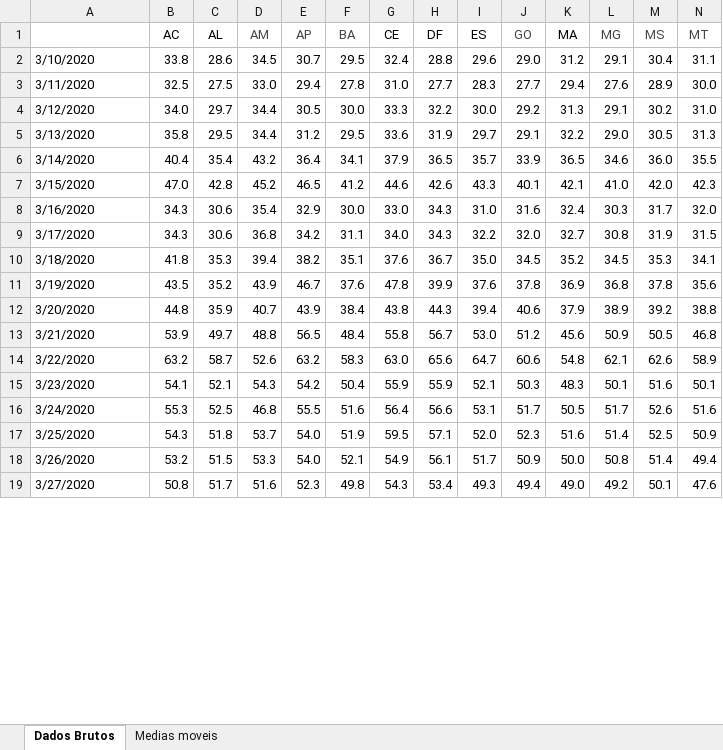
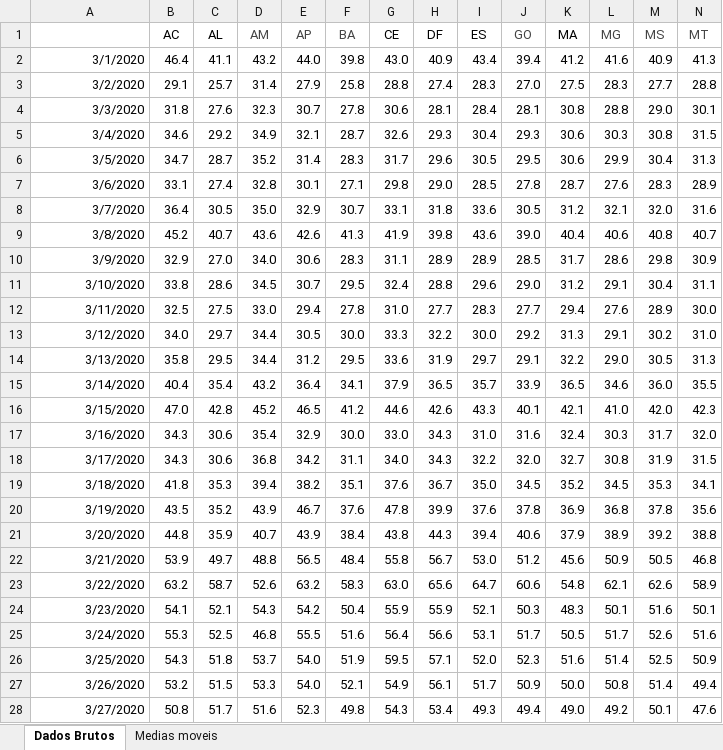
Before and after one commit to medidas-covidbr-iptsp/BI, an Excel workbook: InLoco - Isolamento Social.xlsx, sheet Dados Brutos, drawn as a sheet; only a part is shown; values as stored, in another font and other column widths than the file's, no borders; addresses are those after the commit; rows hold the shown columns only; the diff covers the shown part only; the diff names each change by its address in the sheet, - before the commit and + after, or states it on an @@ line.

```diff
--- a/InLoco - Isolamento Social.xlsx (sheet Dados Brutos)
+++ b/InLoco - Isolamento Social.xlsx (sheet Dados Brutos)
+row 2: 3/1/2020 | 46.4 | 41.1 | 43.2 | 44.0 | 39.8 | 43.0 | 40.9 | 43.4 | 39.4 | 41.2 | 41.6 | 40.9 | 41.3
+row 3: 3/2/2020 | 29.1 | 25.7 | 31.4 | 27.9 | 25.8 | 28.8 | 27.4 | 28.3 | 27.0 | 27.5 | 28.3 | 27.7 | 28.8
+row 4: 3/3/2020 | 31.8 | 27.6 | 32.3 | 30.7 | 27.8 | 30.6 | 28.1 | 28.4 | 28.1 | 30.8 | 28.8 | 29.0 | 30.1
+row 5: 3/4/2020 | 34.6 | 29.2 | 34.9 | 32.1 | 28.7 | 32.6 | 29.3 | 30.4 | 29.3 | 30.6 | 30.3 | 30.8 | 31.5
+row 6: 3/5/2020 | 34.7 | 28.7 | 35.2 | 31.4 | 28.3 | 31.7 | 29.6 | 30.5 | 29.5 | 30.6 | 29.9 | 30.4 | 31.3
+row 7: 3/6/2020 | 33.1 | 27.4 | 32.8 | 30.1 | 27.1 | 29.8 | 29.0 | 28.5 | 27.8 | 28.7 | 27.6 | 28.3 | 28.9
+row 8: 3/7/2020 | 36.4 | 30.5 | 35.0 | 32.9 | 30.7 | 33.1 | 31.8 | 33.6 | 30.5 | 31.2 | 32.1 | 32.0 | 31.6
+row 9: 3/8/2020 | 45.2 | 40.7 | 43.6 | 42.6 | 41.3 | 41.9 | 39.8 | 43.6 | 39.0 | 40.4 | 40.6 | 40.8 | 40.7
+row 10: 3/9/2020 | 32.9 | 27.0 | 34.0 | 30.6 | 28.3 | 31.1 | 28.9 | 28.9 | 28.5 | 31.7 | 28.6 | 29.8 | 30.9
-A11:A28 alignment: left
+A11:A28 alignment: right
```
Also changed, not shown: 33 added rows, 4 removed rows, 2 edited cells and cell formats elsewhere in this sheet, sheet Medias moveis.
